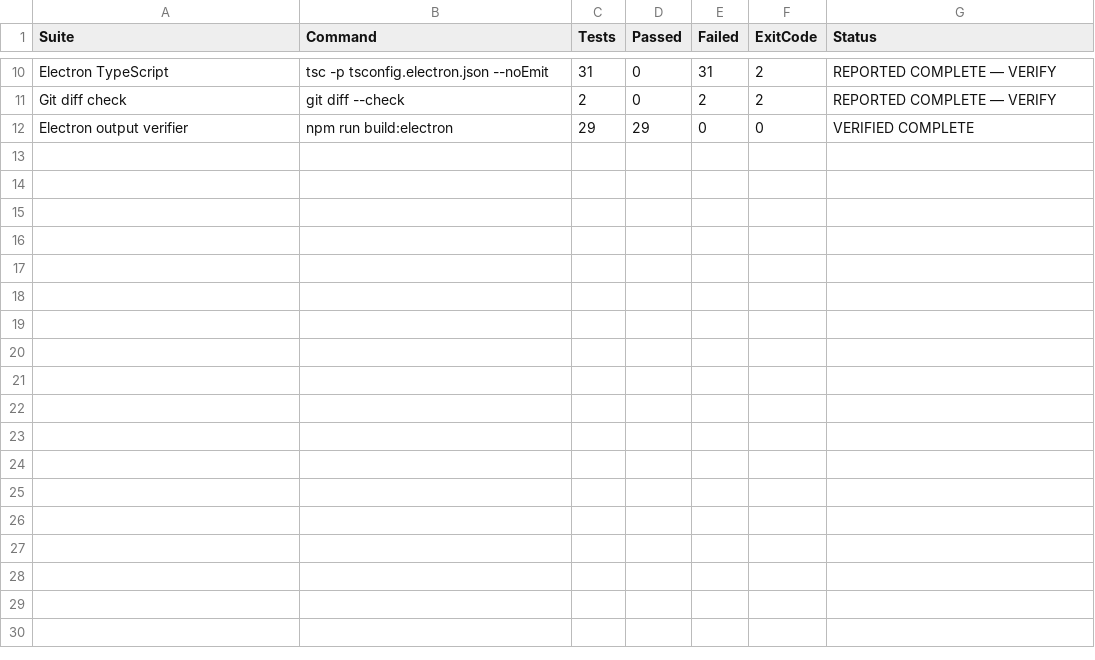
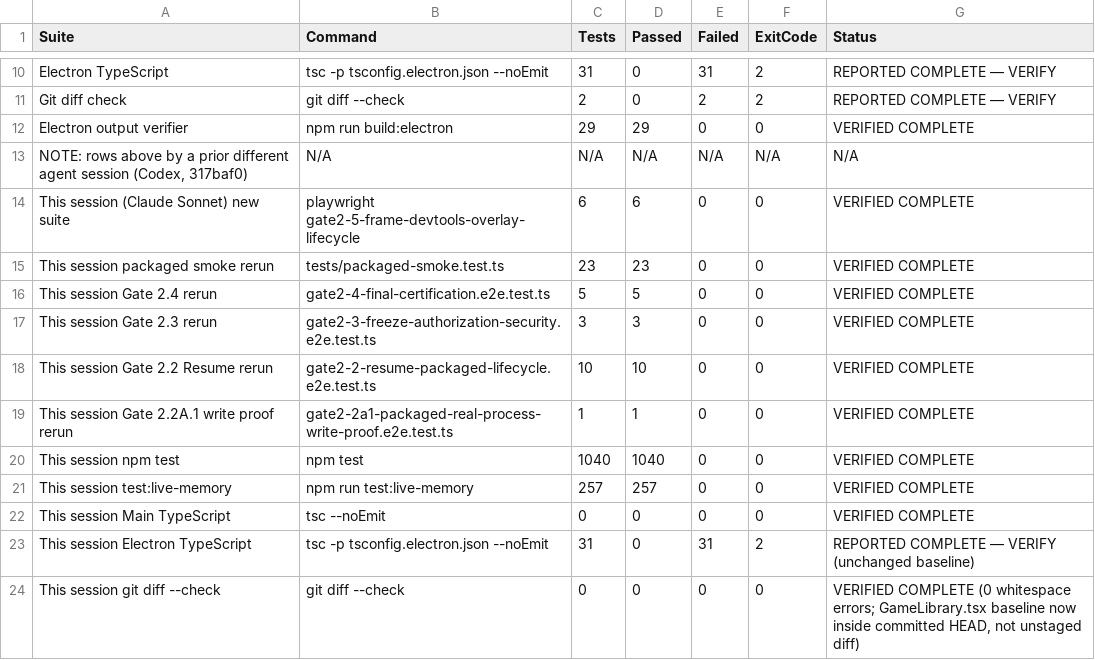
Before and after one commit to Jabanaster/SOLITH, a CSV file: Docs/Security/Evidence/BatchB1_1_Closeout/Gate2_5/tests-summary.csv, drawn as a sheet; only a part is shown, gaps mark what is left out.

```diff
--- a/Docs/Security/Evidence/BatchB1_1_Closeout/Gate2_5/tests-summary.csv
+++ b/Docs/Security/Evidence/BatchB1_1_Closeout/Gate2_5/tests-summary.csv
@@ -12 +12,13 @@ Git diff check,"git diff --check",2,0,2,2,"REPORTED COMPLETE — VERIFY"
 Electron output verifier,"npm run build:electron",29,29,0,0,"VERIFIED COMPLETE"
+"NOTE: rows above by a prior different agent session (Codex, 317baf0)",N/A,N/A,N/A,N/A,N/A,N/A
+"This session (Claude Sonnet) new suite","playwright gate2-5-frame-devtools-overlay-lifecycle",6,6,0,0,"VERIFIED COMPLETE"
+"This session packaged smoke rerun","tests/packaged-smoke.test.ts",23,23,0,0,"VERIFIED COMPLETE"
+"This session Gate 2.4 rerun","gate2-4-final-certification.e2e.test.ts",5,5,0,0,"VERIFIED COMPLETE"
+"This session Gate 2.3 rerun","gate2-3-freeze-authorization-security.e2e.test.ts",3,3,0,0,"VERIFIED COMPLETE"
+"This session Gate 2.2 Resume rerun","gate2-2-resume-packaged-lifecycle.e2e.test.ts",10,10,0,0,"VERIFIED COMPLETE"
+"This session Gate 2.2A.1 write proof rerun","gate2-2a1-packaged-real-process-write-proof.e2e.test.ts",1,1,0,0,"VERIFIED COMPLETE"
+"This session npm test","npm test",1040,1040,0,0,"VERIFIED COMPLETE"
+"This session test:live-memory","npm run test:live-memory",257,257,0,0,"VERIFIED COMPLETE"
+"This session Main TypeScript","tsc --noEmit",0,0,0,0,"VERIFIED COMPLETE"
+"This session Electron TypeScript","tsc -p tsconfig.electron.json --noEmit",31,0,31,2,"REPORTED COMPLETE — VERIFY (unchanged baseline)"
+"This session git diff --check","git diff --check",0,0,0,0,"VERIFIED COMPLETE (0 whitespace errors; GameLibrary.tsx baseline now inside committed HEAD, not unstaged diff)"
```
Also changed, not shown: Docs/Security/Evidence/BatchB1_1_Closeout/Gate2_5/gate2_4-independent-review-matrix.csv, Docs/Security/Evidence/BatchB1_1_Closeout/Gate2_5/normal-build-test-hook-variant-matrix.csv, 46 other files.
